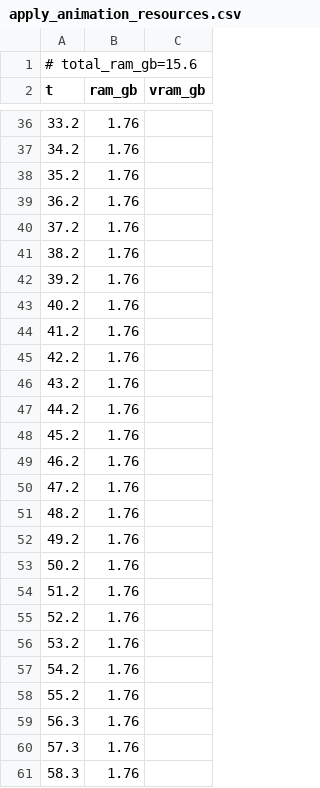
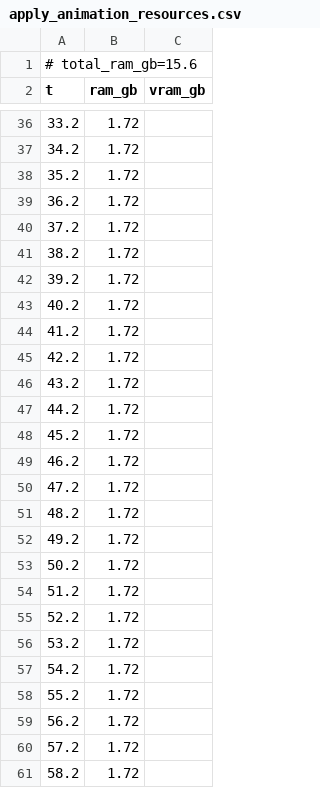
Before and after one commit to PozzettiAndrea/ComfyUI-UniRig, a CSV file: dev/linux-cpu/logs/apply_animation_resources.csv, drawn as a sheet; only a part is shown, gaps mark what is left out; the diff covers the shown part only.

```diff
--- a/dev/linux-cpu/logs/apply_animation_resources.csv
+++ b/dev/linux-cpu/logs/apply_animation_resources.csv
@@ -36,26 +36,26 @@ t,ram_gb,vram_gb
-33.2,1.76,
-34.2,1.76,
-35.2,1.76,
-36.2,1.76,
-37.2,1.76,
-38.2,1.76,
-39.2,1.76,
-40.2,1.76,
-41.2,1.76,
-42.2,1.76,
-43.2,1.76,
-44.2,1.76,
-45.2,1.76,
-46.2,1.76,
-47.2,1.76,
-48.2,1.76,
-49.2,1.76,
-50.2,1.76,
-51.2,1.76,
-52.2,1.76,
-53.2,1.76,
-54.2,1.76,
-55.2,1.76,
-56.3,1.76,
-57.3,1.76,
-58.3,1.76,
+33.2,1.72,
+34.2,1.72,
+35.2,1.72,
+36.2,1.72,
+37.2,1.72,
+38.2,1.72,
+39.2,1.72,
+40.2,1.72,
+41.2,1.72,
+42.2,1.72,
+43.2,1.72,
+44.2,1.72,
+45.2,1.72,
+46.2,1.72,
+47.2,1.72,
+48.2,1.72,
+49.2,1.72,
+50.2,1.72,
+51.2,1.72,
+52.2,1.72,
+53.2,1.72,
+54.2,1.72,
+55.2,1.72,
+56.2,1.72,
+57.2,1.72,
+58.2,1.72,
```
Also changed, not shown: 1 added row, 2 removed rows and 42 edited cells elsewhere in this file, 31 other files.
